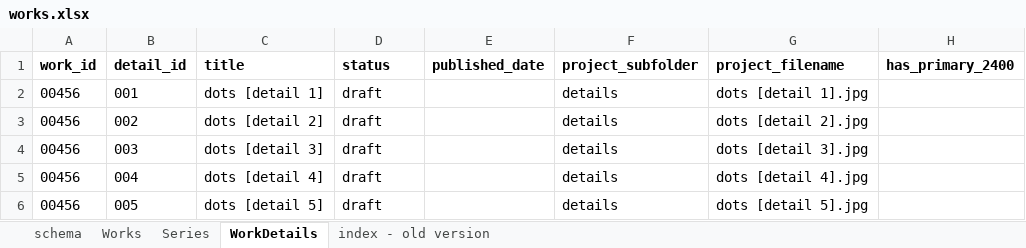
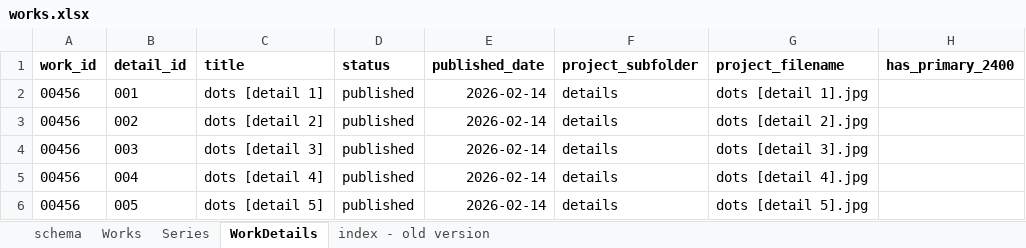
Before and after one commit to dotlineform/dotlineform-site, an Excel workbook: data/works.xlsx, sheet WorkDetails, drawn as a sheet; values as stored, in another font and other column widths than the file's, no borders; the diff names each change by its address in the sheet, - before the commit and + after, or states it on an @@ line.

Commit message:
generated details for 00456

```diff
--- a/data/works.xlsx (sheet WorkDetails)
+++ b/data/works.xlsx (sheet WorkDetails)
-D2:D6 (status): draft
+D2:D6 (status): published
-E2:E6 (published_date): (empty)
+E2:E6 (published_date): 2026-02-14
```
Also changed, not shown: formulas that keep their value, 6 other files.
